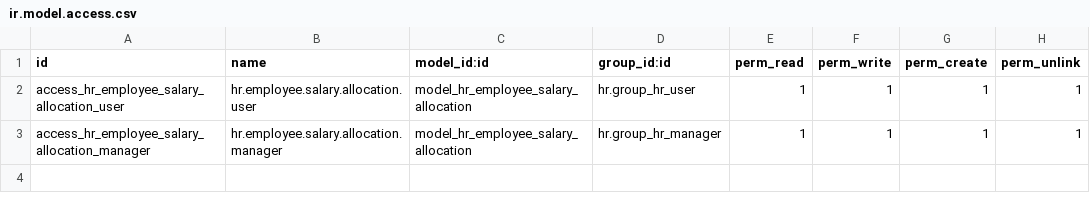
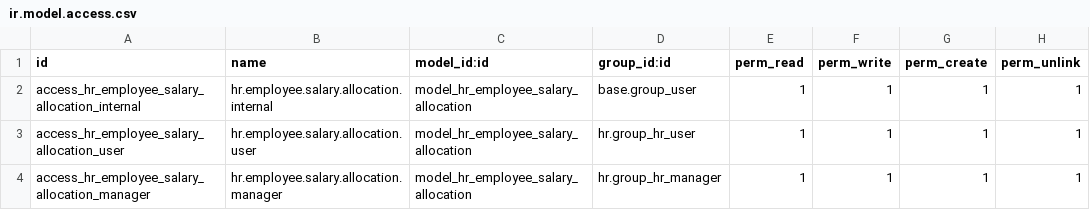
Before and after one commit to salah0tarig/jesmar, a CSV file: employee_salary/security/ir.model.access.csv, drawn as a sheet.

```diff
--- a/employee_salary/security/ir.model.access.csv
+++ b/employee_salary/security/ir.model.access.csv
@@ -1,2 +1,3 @@
 id,name,model_id:id,group_id:id,perm_read,perm_write,perm_create,perm_unlink
+access_hr_employee_salary_allocation_internal,hr.employee.salary.allocation.internal,model_hr_employee_salary_allocation,base.group_user,1,1,1,1
 access_hr_employee_salary_allocation_user,hr.employee.salary.allocation.user,model_hr_employee_salary_allocation,hr.group_hr_user,1,1,1,1
```
Also changed, not shown: 6 other files.
